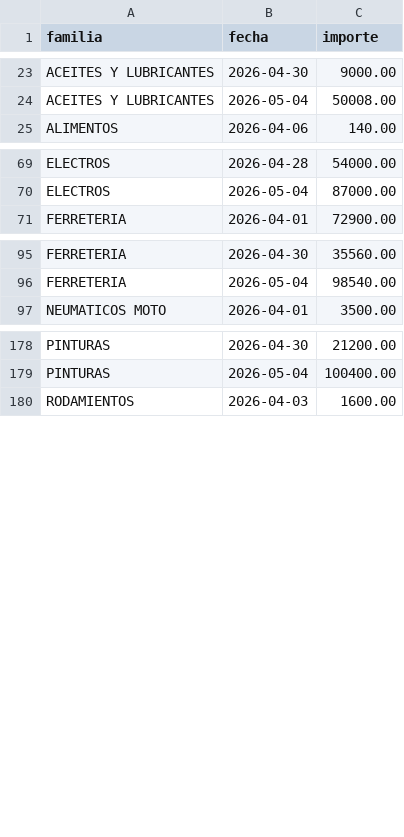
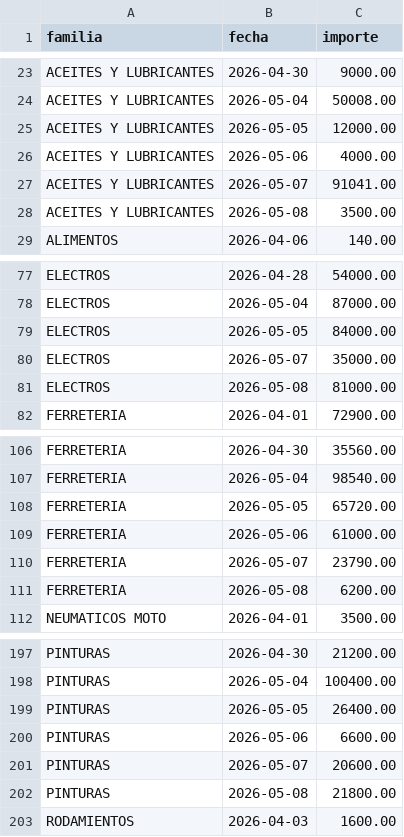
Before and after one commit to rodysmateo/mis-datos-EMA, a CSV file: ventas.csv, drawn as a sheet; only a part is shown, gaps mark what is left out; the diff covers the shown part only.

```diff
--- a/ventas.csv
+++ b/ventas.csv
@@ -24,2 +24,6 @@ familia,fecha,importe
 "ACEITES Y LUBRICANTES","2026-05-04",50008.00
+"ACEITES Y LUBRICANTES","2026-05-05",12000.00
+"ACEITES Y LUBRICANTES","2026-05-06",4000.00
+"ACEITES Y LUBRICANTES","2026-05-07",91041.00
+"ACEITES Y LUBRICANTES","2026-05-08",3500.00
 "ALIMENTOS","2026-04-06",140.00
@@ -70,2 +78,5 @@ familia,fecha,importe
 "ELECTROS","2026-05-04",87000.00
+"ELECTROS","2026-05-05",84000.00
+"ELECTROS","2026-05-07",35000.00
+"ELECTROS","2026-05-08",81000.00
 "FERRETERIA","2026-04-01",72900.00
@@ -96,2 +107,6 @@ familia,fecha,importe
 "FERRETERIA","2026-05-04",98540.00
+"FERRETERIA","2026-05-05",65720.00
+"FERRETERIA","2026-05-06",61000.00
+"FERRETERIA","2026-05-07",23790.00
+"FERRETERIA","2026-05-08",6200.00
 "NEUMATICOS MOTO","2026-04-01",3500.00
@@ -179,2 +198,6 @@ familia,fecha,importe
 "PINTURAS","2026-05-04",100400.00
+"PINTURAS","2026-05-05",26400.00
+"PINTURAS","2026-05-06",6600.00
+"PINTURAS","2026-05-07",20600.00
+"PINTURAS","2026-05-08",21800.00
 "RODAMIENTOS","2026-04-03",1600.00
```
Also changed, not shown: 11 added rows elsewhere in this file, productos.csv.
